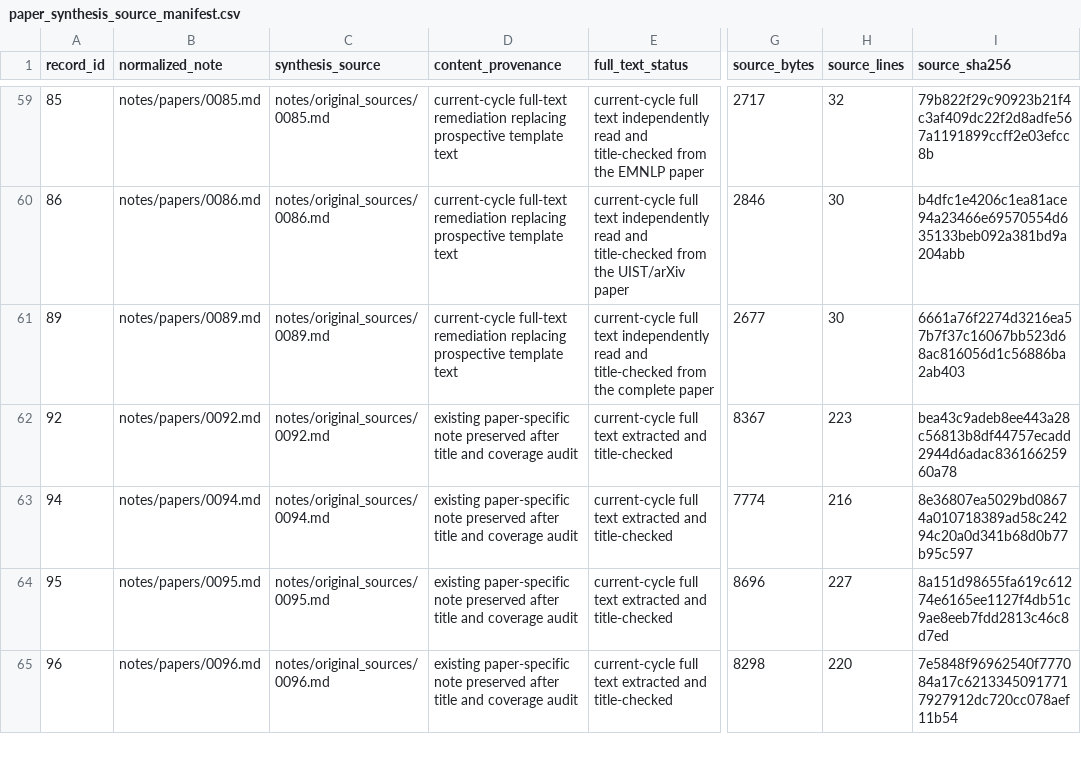
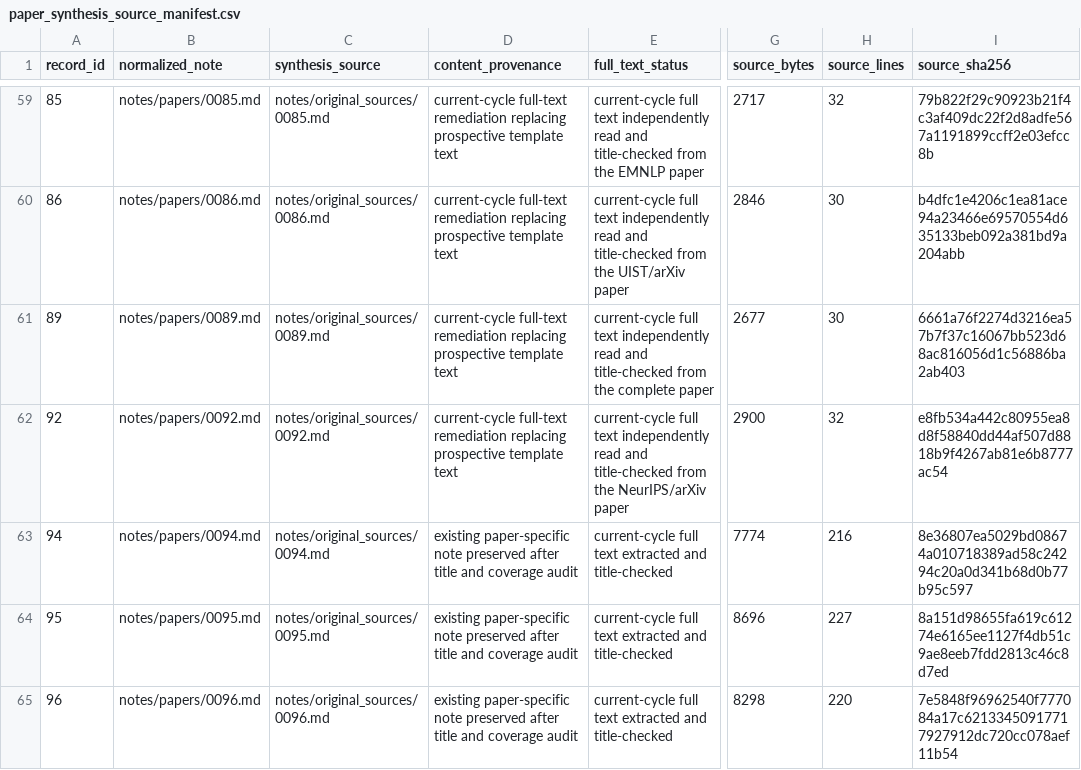
Before and after one commit to khayoubIsmail/llm-web-agents-survey-evidence, a CSV file: data/paper_synthesis_source_manifest.csv, drawn as a sheet; only a part is shown, gaps mark what is left out; the diff names each change by its address in the sheet, - before the commit and + after, or states it on an @@ line.

```diff
--- a/data/paper_synthesis_source_manifest.csv
+++ b/data/paper_synthesis_source_manifest.csv
-D62 (content_provenance): existing paper-specific note preserved after title and coverage audit
+D62 (content_provenance): current-cycle full-text remediation replacing prospective template text
-E62 (full_text_status): …full text extracted and title-checked
+E62 (full_text_status): …full text independently read and title-checked from the NeurIPS/arXiv paper
-G62 (source_bytes): 8367
+G62 (source_bytes): 2900
-H62 (source_lines): 223
+H62 (source_lines): 32
-I62 (source_sha256): bea43c9adeb8ee443a28c56813b8df44757ecadd2944d6adac83616625960a78
+I62 (source_sha256): e8fb534a442c80955ea8d8f58840dd44af507d8818b9f4267ab81e6b8777ac54
```
Also changed, not shown: 1 other file.
